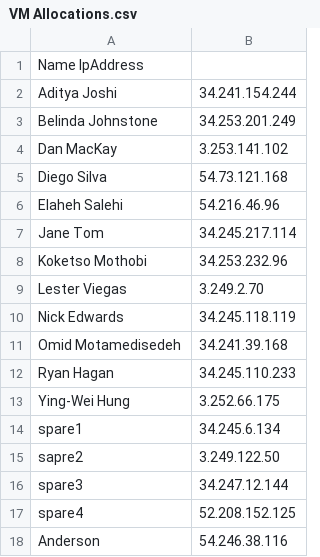
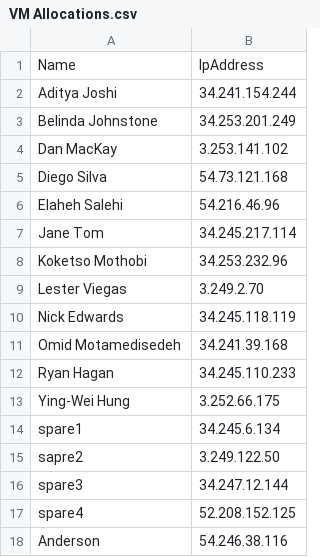
Before and after one commit to leganderson-dev/LevelUpFlyway, a CSV file: VM Allocations.csv, drawn as a sheet; removed rows and columns are numbered as before the commit, all else as after; the diff names each change by its address in the sheet, - before the commit and + after, or states it on an @@ line.

Commit message:
Update VM Allocations.csv

```diff
--- a/VM Allocations.csv
+++ b/VM Allocations.csv
-row 1: Name IpAddress
+row 1: Name | IpAddress
```
